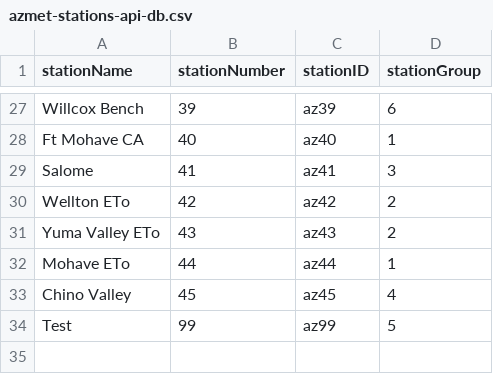
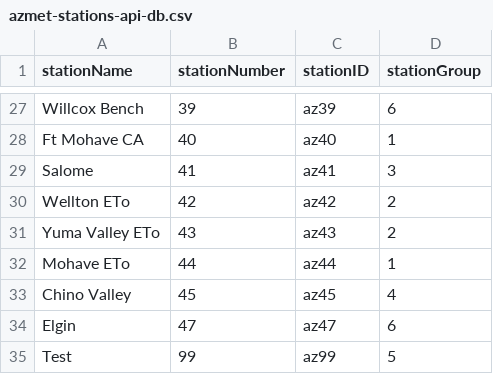
Before and after one commit to uace-azmet/battery-voltage-viewer, a CSV file: app/aux-files/azmet-stations-api-db.csv, drawn as a sheet; only a part is shown, gaps mark what is left out; the diff names each change by its address in the sheet, - before the commit and + after, or states it on an @@ line.

Commit message:
update `azmetr` and station information for Elgin

```diff
--- a/app/aux-files/azmet-stations-api-db.csv
+++ b/app/aux-files/azmet-stations-api-db.csv
+row 34: Elgin | 47 | az47 | 6
```
Also changed, not shown: 1 other file.
